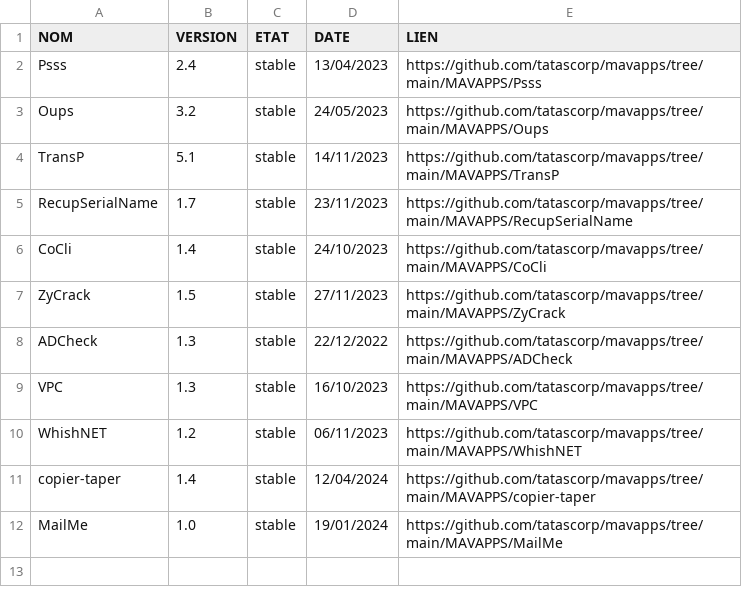
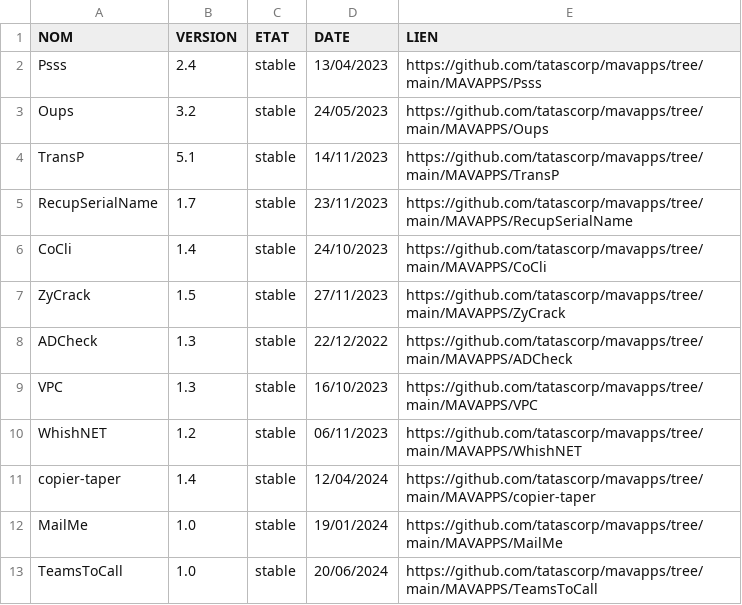
Before and after one commit to tatascorp/mavapps, a CSV file: mavapps.csv, drawn as a sheet.

Commit message:
Maj TTC

```diff
--- a/mavapps.csv
+++ b/mavapps.csv
@@ -12 +12,2 @@ copier-taper;1.4;stable;12/04/2024;https://github.com/tatascorp/mavapps/tree/mai
 MailMe;1.0;stable;19/01/2024;https://github.com/tatascorp/mavapps/tree/main/MAVAPPS/MailMe
+TeamsToCall;1.0;stable;20/06/2024;https://github.com/tatascorp/mavapps/tree/main/MAVAPPS/TeamsToCall
```
